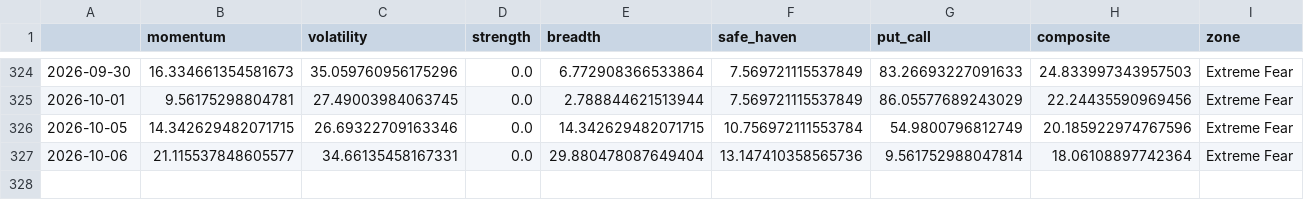
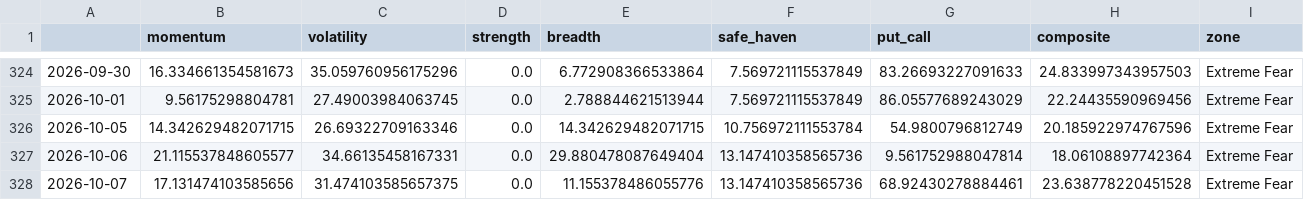
Before and after one commit to Sumanthputanemahesh/FEAR-AND-GREED-INDEX-INDIA, a CSV file: docs/data/india_fgi_core.csv, drawn as a sheet; only a part is shown, gaps mark what is left out; the diff names each change by its address in the sheet, - before the commit and + after, or states it on an @@ line.

```diff
--- a/docs/data/india_fgi_core.csv
+++ b/docs/data/india_fgi_core.csv
+row 328: 2026-10-07 | 17.131474103585656 | 31.474103585657375 | 0.0 | 11.155378486055776 | 13.147410358565736 | 68.92430278884461 | 23.638778220451528 | Extreme Fear
```
Also changed, not shown: docs/data/india_fgi_components_raw.csv, docs/data/india_fgi_extended.csv, 8 other files.
